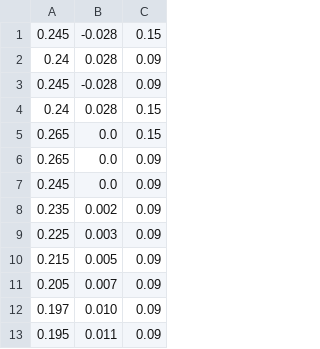
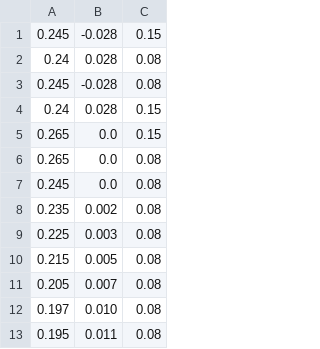
Before and after one commit to RobotDesign3-Team2/crane_x7_ros, a CSV file: crane_x7_examples/scripts/MOJI/MOJIcsv/NA.csv, drawn as a sheet.

```diff
--- a/crane_x7_examples/scripts/MOJI/MOJIcsv/NA.csv
+++ b/crane_x7_examples/scripts/MOJI/MOJIcsv/NA.csv
@@ -1,13 +1,13 @@
 0.245,-0.028,0.15
-0.24,0.028,0.09
-0.245,-0.028,0.09
+0.24,0.028,0.08
+0.245,-0.028,0.08
 0.24,0.028,0.15
 0.265,0.0,0.15
-0.265,0.0,0.09
-0.245,0.0,0.09
-0.235,0.002,0.09
-0.225,0.003,0.09
-0.215,0.005,0.09
-0.205,0.007,0.09
-0.197,0.010,0.09
-0.195,0.011,0.09
+0.265,0.0,0.08
+0.245,0.0,0.08
+0.235,0.002,0.08
+0.225,0.003,0.08
+0.215,0.005,0.08
+0.205,0.007,0.08
+0.197,0.010,0.08
+0.195,0.011,0.08
```
Also changed, not shown: 1 other file.
